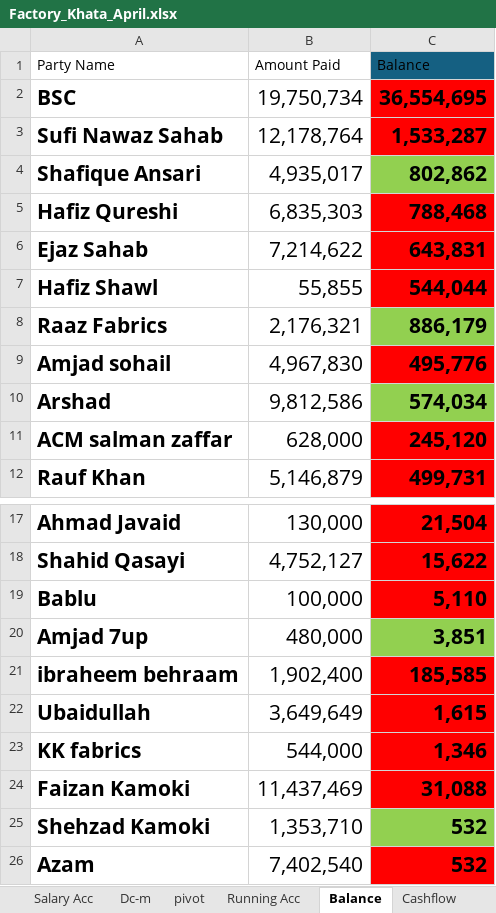
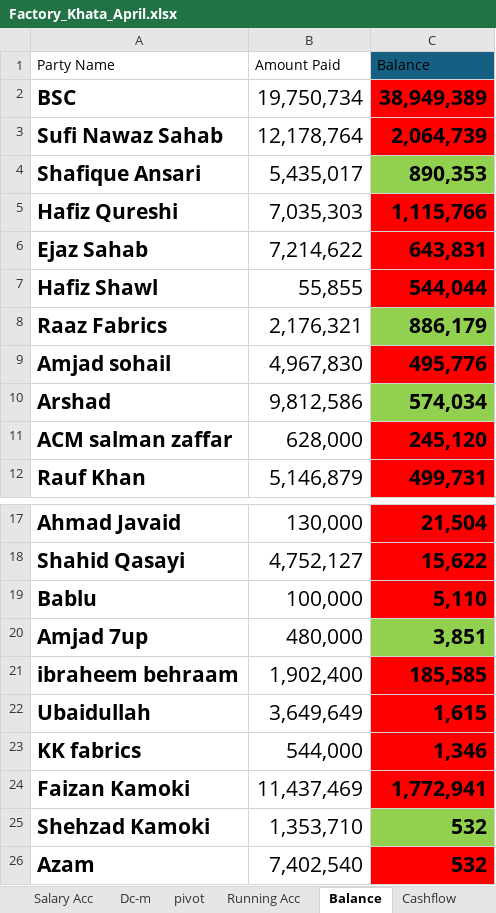
Before and after one commit to omerrazzaq4/Alhamd_April, an Excel workbook: Factory_Khata_April.xlsx, sheet Balance, drawn as a sheet; only a part is shown, gaps mark what is left out; values as stored, in another font and other column widths than the file's, no borders; conditional formats and table styles not drawn; the diff names each change by its address in the sheet, - before the commit and + after, or states it on an @@ line.

```diff
--- a/Factory_Khata_April.xlsx (sheet Balance)
+++ b/Factory_Khata_April.xlsx (sheet Balance)
-C2 (Balance): 36,554,695
+C2 (Balance): 38,949,389
-C3 (Balance): 1,533,287
+C3 (Balance): 2,064,739
-B4 (Amount Paid): 4,935,017
+B4 (Amount Paid): 5,435,017
-C4 (Balance): 802,862
+C4 (Balance): 890,353
-B5 (Amount Paid): 6,835,303
+B5 (Amount Paid): 7,035,303
-C5 (Balance): 788,468
+C5 (Balance): 1,115,766
-C24 (Balance): 31,088
+C24 (Balance): 1,772,941
```
Also changed, not shown: sheet Cashbook, sheet Wood, sheet ledger, sheet Dyes, sheet Finish, sheet pivot, 7 more sheets, formulas that keep their value, hidden cells, charts or pictures.
